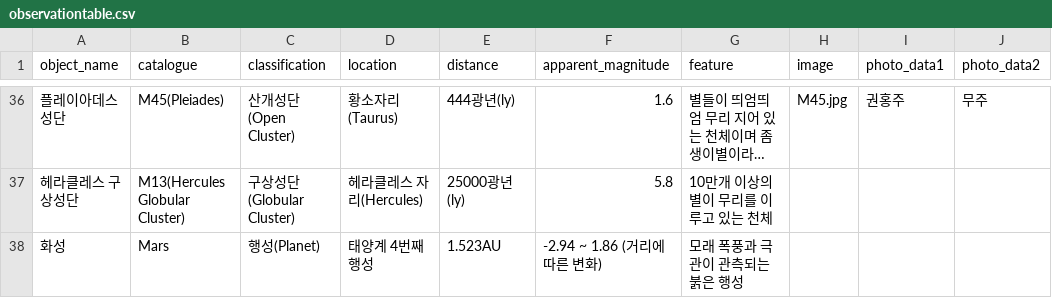
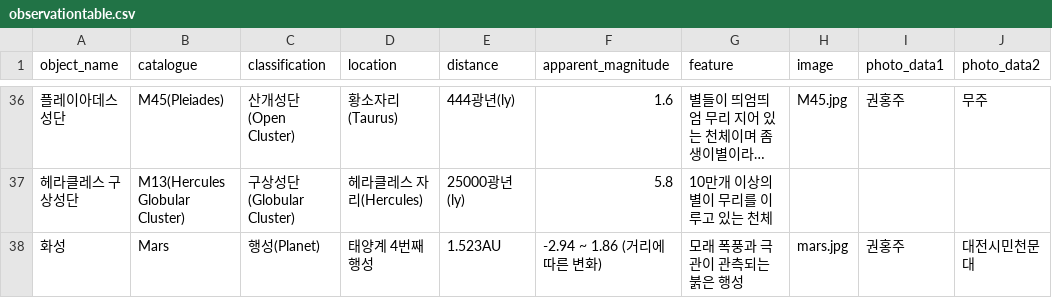
Before and after one commit to starburstgalaxy00/starburstgalaxy00.github.io, a CSV file: data/observationtable.csv, drawn as a sheet; only a part is shown, gaps mark what is left out; long unchanged cells end in …; the diff names each change by its address in the sheet, - before the commit and + after, or states it on an @@ line.

```diff
--- a/data/observationtable.csv
+++ b/data/observationtable.csv
-H38 (image): (empty)
+H38 (image): mars.jpg
-I38 (photo_data1): (empty)
+I38 (photo_data1): 권홍주
-J38 (photo_data2): (empty)
+J38 (photo_data2): 대전시민천문대
```
Also changed, not shown: 2 other files.
